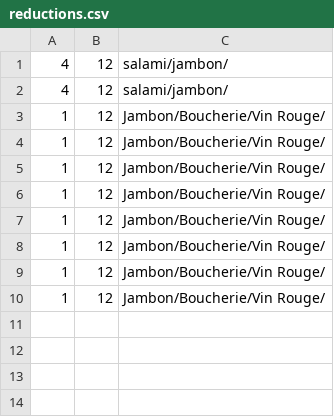
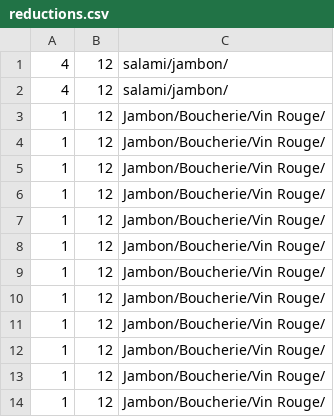
Before and after one commit to sylwan-bouderbala/JavaPrro, a CSV file: reductions.csv, drawn as a sheet.

```diff
--- a/reductions.csv
+++ b/reductions.csv
@@ -10 +10,5 @@
 1;12;Jambon/Boucherie/Vin Rouge/
+1;12;Jambon/Boucherie/Vin Rouge/
+1;12;Jambon/Boucherie/Vin Rouge/
+1;12;Jambon/Boucherie/Vin Rouge/
+1;12;Jambon/Boucherie/Vin Rouge/
```
Also changed, not shown: Contrats.csv, 9 other files.
